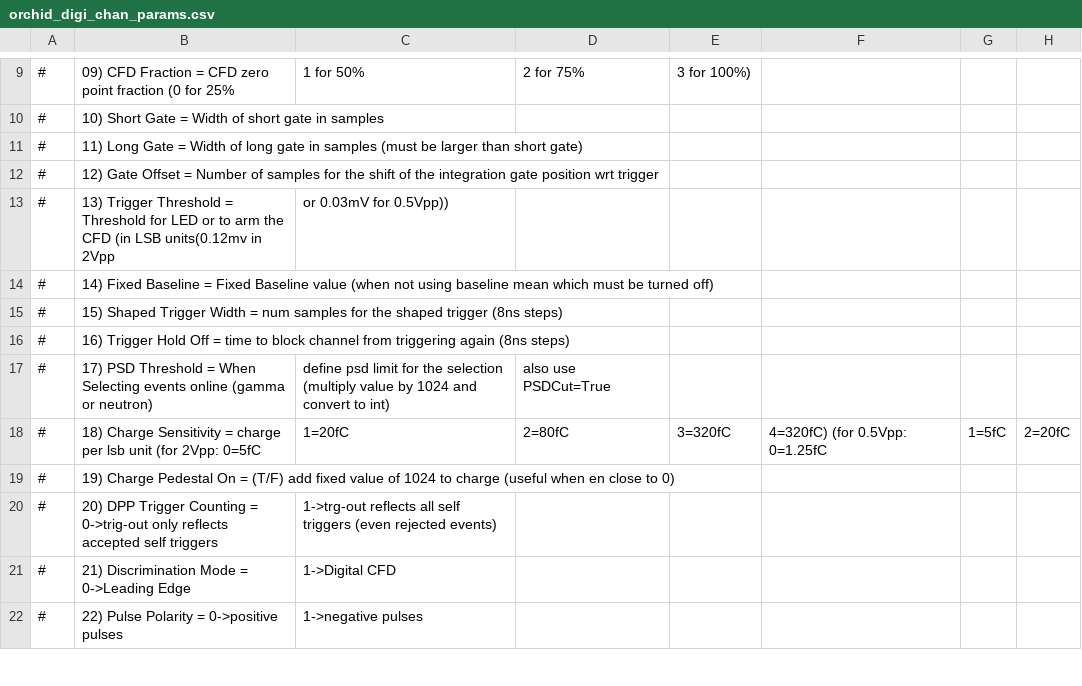
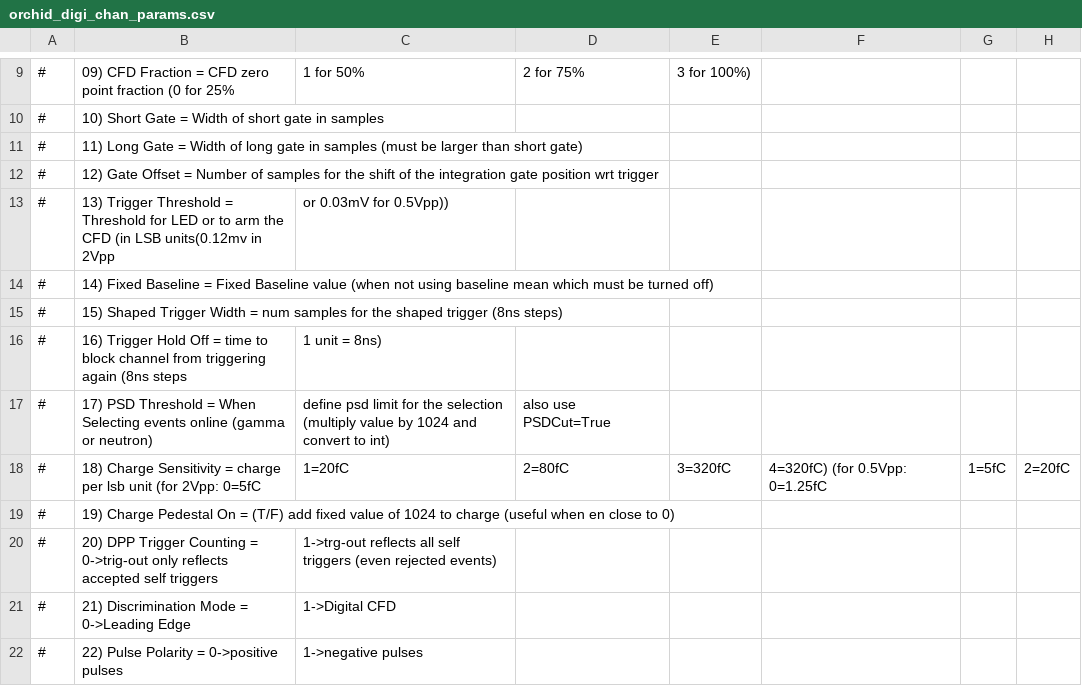
Before and after one commit to jmatta1/ORCHID, a CSV file: orchid_digi_chan_params.csv, drawn as a sheet; only a part is shown, gaps mark what is left out; the diff names each change by its address in the sheet, - before the commit and + after, or states it on an @@ line.

Commit message:
Improved description for trigger holdoff
Signed-off-by: James Till Matta <jamesmatta@gmail.com>

```diff
--- a/orchid_digi_chan_params.csv
+++ b/orchid_digi_chan_params.csv
-B16: …again (8ns steps)
+B16: …again (8ns steps
-C16: (empty)
+C16: 1 unit = 8ns)
```
